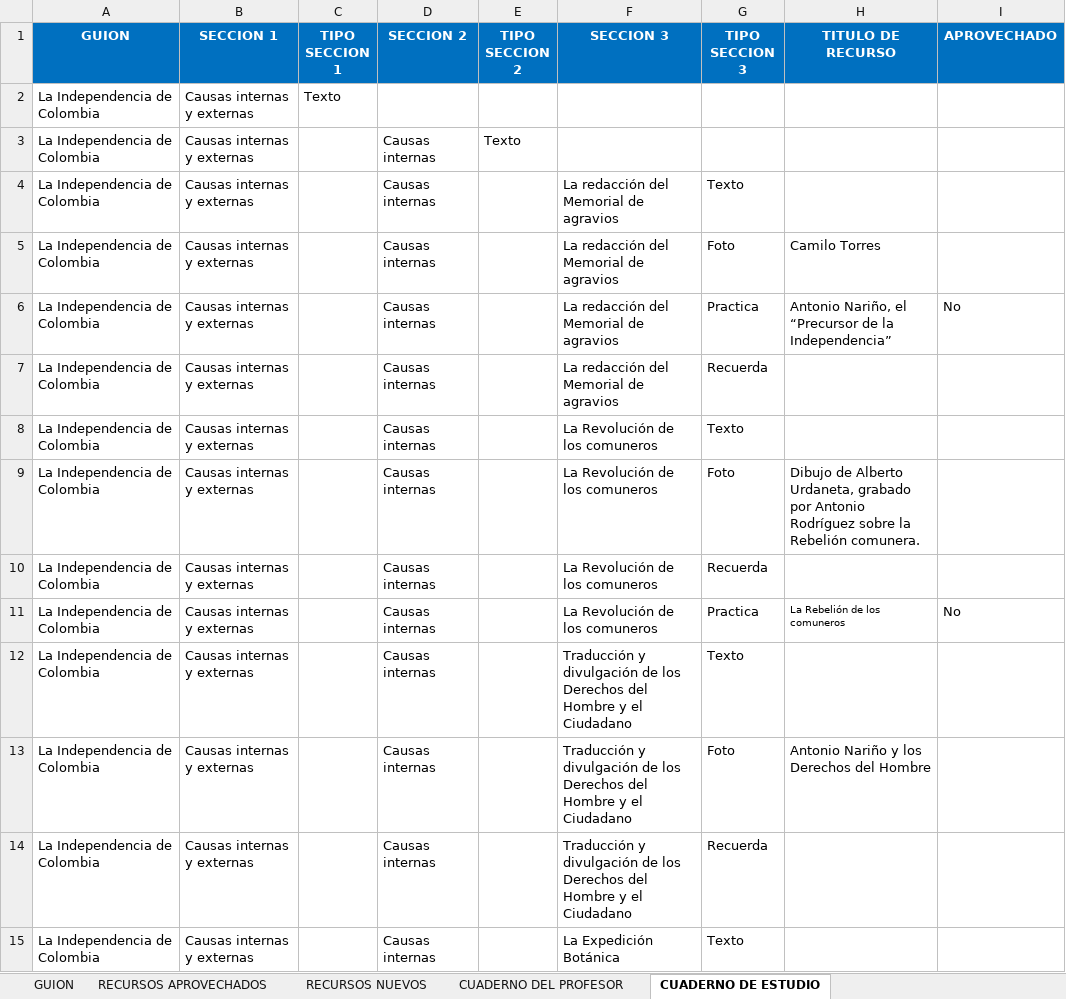
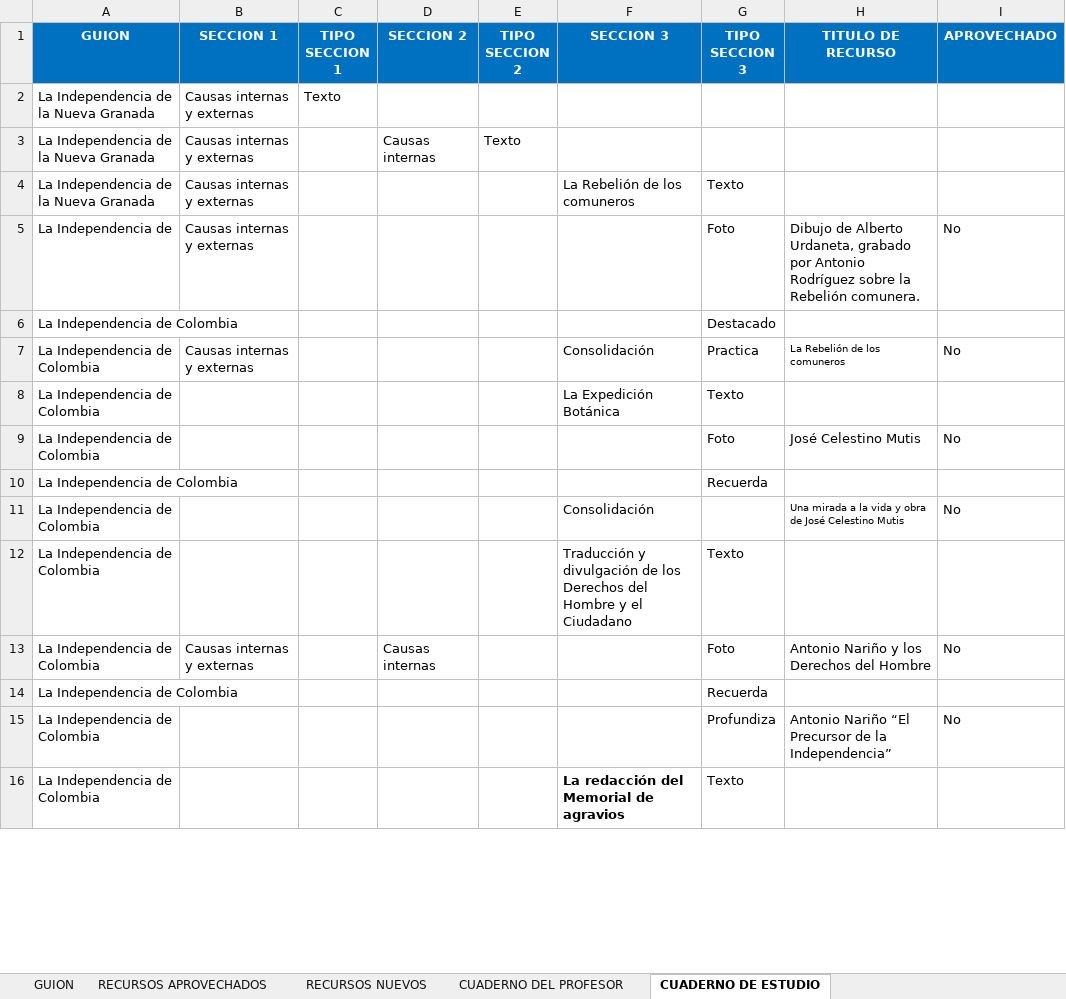
Before and after one commit to AulaPlanetaColombia/CienciasSociales, an Excel workbook: fuentes/contenidos/grado05/guion01/esqueletoGuion_CS_05_01_CO.xlsx, sheet CUADERNO DE ESTUDIO, drawn as a sheet; only a part is shown; values as stored, in another font and other column widths than the file's, no borders; removed rows and columns are numbered as before the commit, all else as after; the diff covers the shown part only; the diff names each change by its address in the sheet, - before the commit and + after, or states it on an @@ line.

Commit message:
EsqueletoGuion1A
Edic.

```diff
--- a/fuentes/contenidos/grado05/guion01/esqueletoGuion_CS_05_01_CO.xlsx (sheet CUADERNO DE ESTUDIO)
+++ b/fuentes/contenidos/grado05/guion01/esqueletoGuion_CS_05_01_CO.xlsx (sheet CUADERNO DE ESTUDIO)
-A2:A4 (GUION): La Independencia de Colombia
+A2:A4 (GUION): La Independencia de la Nueva Granada
-D4 (SECCION 2): Causas internas
+D4 (SECCION 2): (empty)
-F4 (SECCION 3): La redacción del Memorial de agravios
+F4 (SECCION 3): La Rebelión de los comuneros
-row 5: La Independencia de Colombia | Causas internas y externas |  | Causas internas |  | La redacción del Memorial de agravios | Foto | Camilo Torres
+row 5: La Independencia de | Causas internas y externas |  |  |  |  | Foto | Dibujo de Alberto Urdaneta, grabado por Antonio Rodríguez sobre la Rebelión comunera. | No
+row 6: La Independencia de Colombia |  |  |  |  |  | Destacado
-D7 (SECCION 2): Causas internas
+D7 (SECCION 2): (empty)
-F7 (SECCION 3): La redacción del Memorial de agravios
+F7 (SECCION 3): Consolidación
-H7 (TITULO DE RECURSO): Antonio Nariño, el “Precursor de la Independencia”
+H7 (TITULO DE RECURSO): La Rebelión de los comuneros
@@ H7 text size: smaller @@
-row 7: La Independencia de Colombia | Causas internas y externas |  | Causas internas |  | La redacción del Memorial de agravios | Recuerda
-B8 (SECCION 1): Causas internas y externas
+B8 (SECCION 1): (empty)
-D8 (SECCION 2): Causas internas
+D8 (SECCION 2): (empty)
-F8 (SECCION 3): La Revolución de los comuneros
+F8 (SECCION 3): La Expedición Botánica
-row 9: La Independencia de Colombia | Causas internas y externas |  | Causas internas |  | La Revolución de los comuneros | Foto | Dibujo de Alberto Urdaneta, grabado por Antonio Rodríguez sobre la Rebelión comunera.
+row 9: La Independencia de Colombia |  |  |  |  |  | Foto | José Celestino Mutis | No
-B10:B12 (SECCION 1): Causas internas y externas
+B10:B12 (SECCION 1): (empty)
-D10:D12 (SECCION 2): Causas internas
+D10:D12 (SECCION 2): (empty)
-F10 (SECCION 3): La Revolución de los comuneros
+F10 (SECCION 3): (empty)
-F11 (SECCION 3): La Revolución de los comuneros
+F11 (SECCION 3): Consolidación
-G11 (TIPO SECCION 3): Practica
+G11 (TIPO SECCION 3): (empty)
-H11 (TITULO DE RECURSO): La Rebelión de los comuneros
+H11 (TITULO DE RECURSO): Una mirada a la vida y obra de José Celestino Mutis
-F13:F14 (SECCION 3): Traducción y divulgación de los Derechos del Hombre y el Ciudadano
+F13:F14 (SECCION 3): (empty)
-I13 (APROVECHADO): (empty)
+I13 (APROVECHADO): No
-B14 (SECCION 1): Causas internas y externas
+B14 (SECCION 1): (empty)
-D14 (SECCION 2): Causas internas
+D14 (SECCION 2): (empty)
+row 15: La Independencia de Colombia |  |  |  |  |  | Profundiza | Antonio Nariño “El Precursor de la Independencia” | No
-B16 (SECCION 1): Causas internas y externas
+B16 (SECCION 1): (empty)
-D16 (SECCION 2): Causas internas
+D16 (SECCION 2): (empty)
-F16 (SECCION 3): La Expedición Botánica
+F16 (SECCION 3): La redacción del Memorial de agravios
-F16 bold: off
+F16 bold: on
```
Also changed, not shown: 17 added rows, 9 removed rows and 57 edited cells elsewhere in this sheet, sheet GUION.
